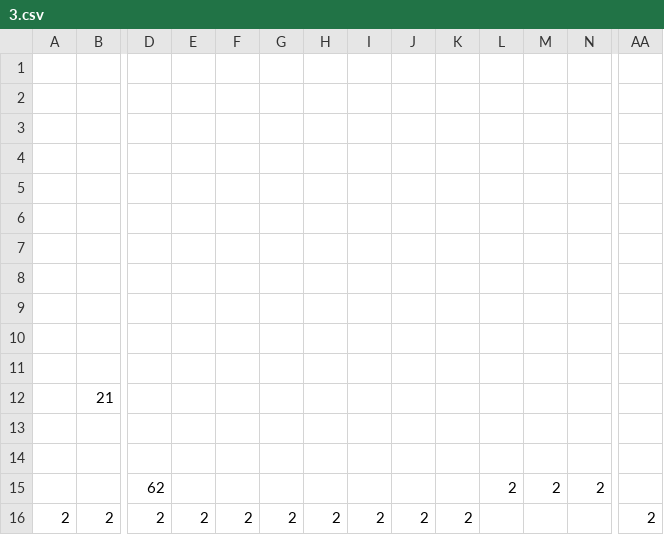
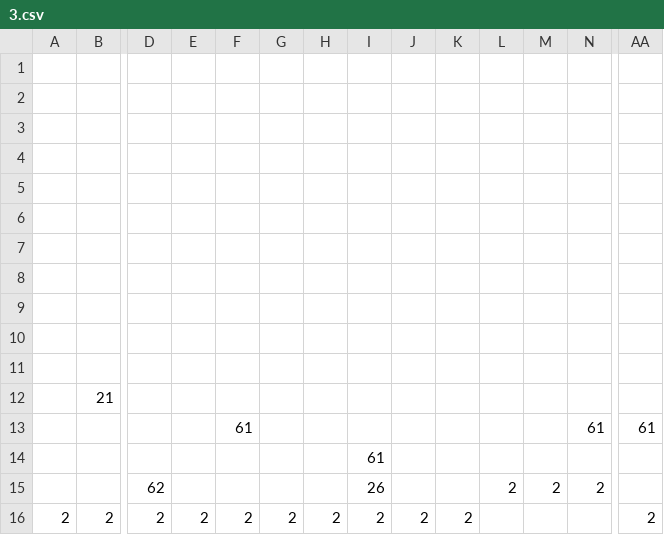
Before and after one commit to anhminh2110/cs102, a CSV file: data/levels/3.csv, drawn as a sheet; only a part is shown, gaps mark what is left out; rows hold the shown columns only; the diff names each change by its address in the sheet, - before the commit and + after, or states it on an @@ line.

```diff
--- a/data/levels/3.csv
+++ b/data/levels/3.csv
-row 13: (empty)
+row 13:  |  |  |  | 61 |  |  |  |  |  |  |  | 61 | 61
-I14: (empty)
+I14: 61
-I15: (empty)
+I15: 26
```
Also changed, not shown: 9 other files.
